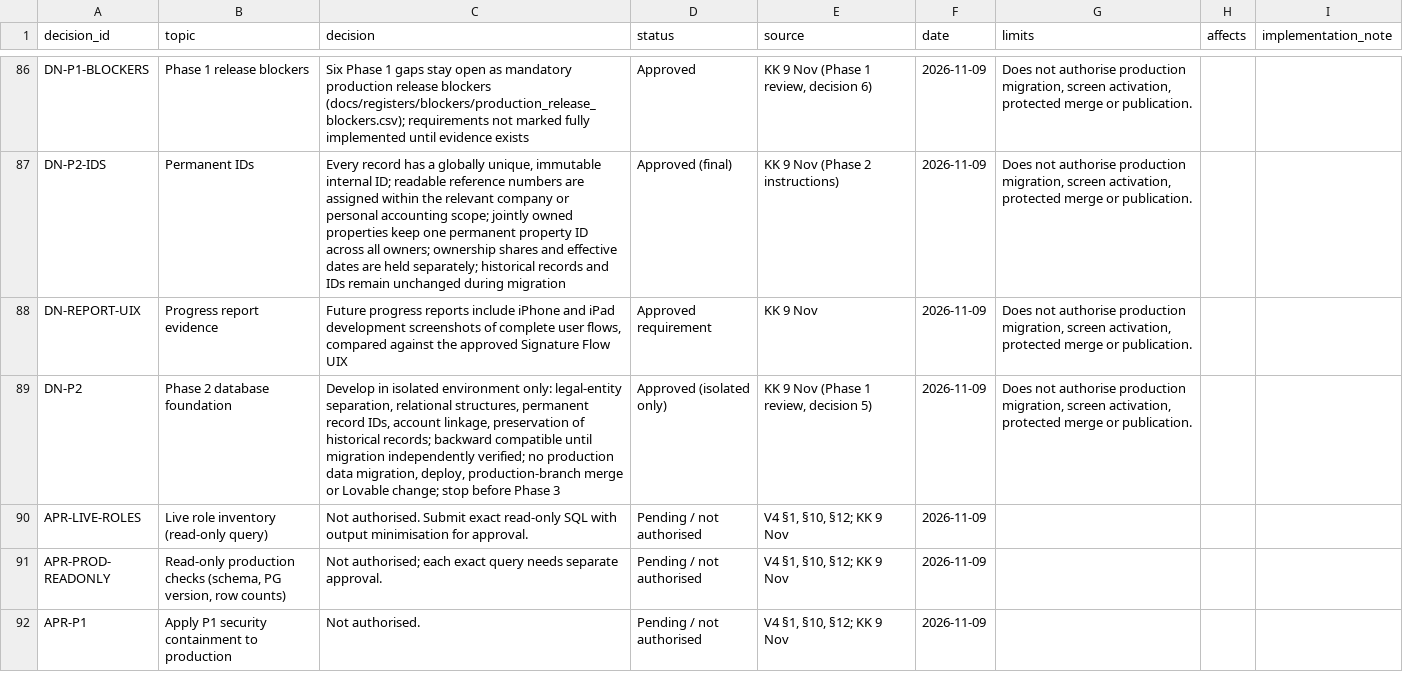
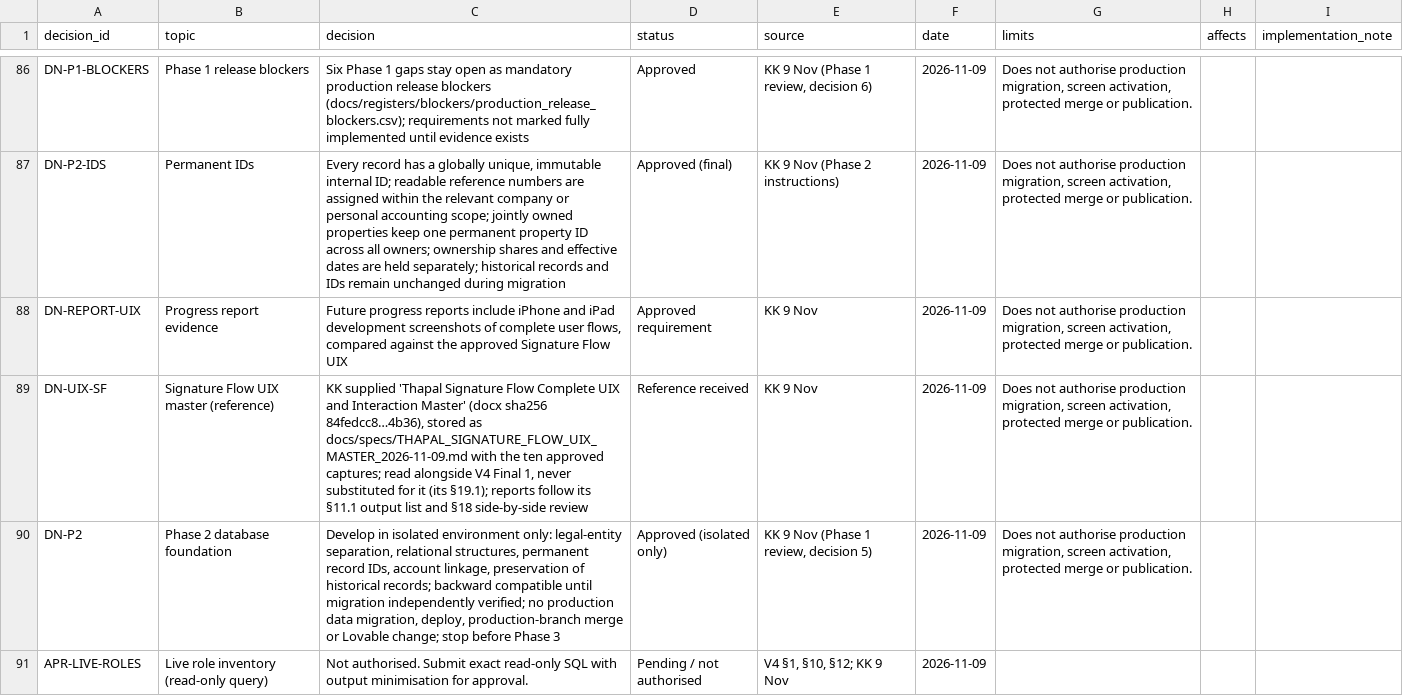
Before and after one commit to nidhikkn-maker/receipt-river-budget-compass, a CSV file: docs/registers/decisions/decision_register.csv, drawn as a sheet; only a part is shown, gaps mark what is left out; the shorter side is filled out with more unchanged rows; the diff names each change by its address in the sheet, - before the commit and + after, or states it on an @@ line.

```diff
--- a/docs/registers/decisions/decision_register.csv
+++ b/docs/registers/decisions/decision_register.csv
+row 89: DN-UIX-SF | Signature Flow UIX master (reference) | KK supplied 'Thapal Signature Flow Complete UIX and Interaction Master' (docx sha256 84fedcc8…4b36), stored as docs/specs/THAPAL_SIGNATURE_FLOW_UIX_MASTER_2026-11-09.md with the ten approved captures; read alongside V4 Final 1, never substituted for it (its §19.1); reports follow its §11.1 output list and §18 side-by-side review | Reference received | KK 9 Nov | 2026-11-09 | Does not authorise production migration, screen activation, protected merge or publication.
```
Also changed, not shown: 2 other files.
